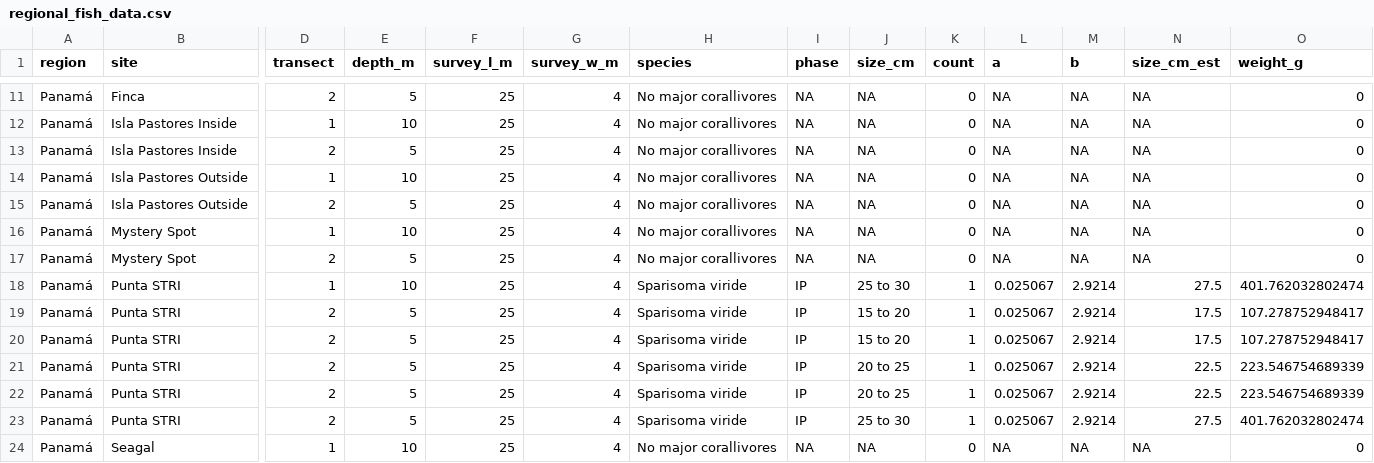
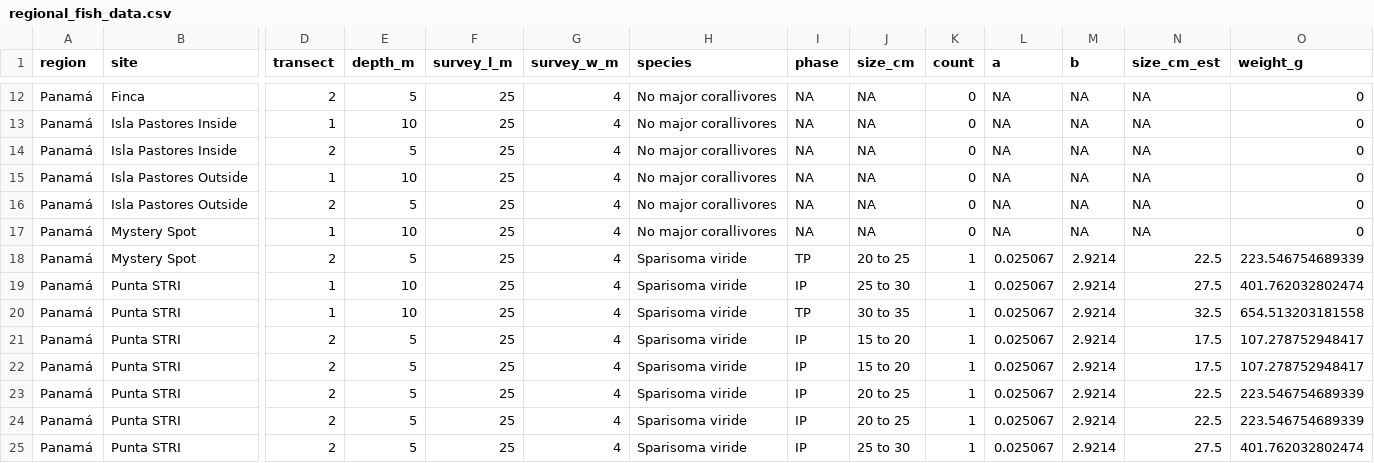
Before and after one commit to hannahrempel/ecological_drivers_corallivory, a CSV file: data/regional_fish_data.csv, drawn as a sheet; only a part is shown, gaps mark what is left out; the shorter side is filled out with more unchanged rows; addresses are those after the commit; rows hold the shown columns only; the diff covers the shown part only; the diff names each change by its address in the sheet, - before the commit and + after, or states it on an @@ line.

```diff
--- a/data/regional_fish_data.csv
+++ b/data/regional_fish_data.csv
-H18 (species): No major corallivores
+H18 (species): Sparisoma viride
-I18 (phase): NA
+I18 (phase): TP
-J18 (size_cm): NA
+J18 (size_cm): 20 to 25
-K18 (count): 0
+K18 (count): 1
-L18 (a): NA
+L18 (a): 0.025067
-M18 (b): NA
+M18 (b): 2.9214
-N18 (size_cm_est): NA
+N18 (size_cm_est): 22.5
-O18 (weight_g): 0
+O18 (weight_g): 223.546754689339
+row 20: Panamá | Punta STRI | 1 | 10 | 25 | 4 | Sparisoma viride | TP | 30 to 35 | 1 | 0.025067 | 2.9214 | 32.5 | 654.513203181558
```
Also changed, not shown: 3 added rows and 32 edited cells elsewhere in this file, data/fla13_pan13_fish_data.csv, supplements/table_s3_published_parrotfish_corallivory_rates.csv, 55 other files.
